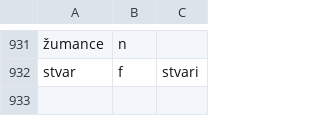
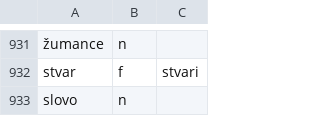
Before and after one commit to KonH/serbian-playground, a CSV file: src/assets/nouns.csv, drawn as a sheet; only a part is shown, gaps mark what is left out; the diff names each change by its address in the sheet, - before the commit and + after, or states it on an @@ line.

```diff
--- a/src/assets/nouns.csv
+++ b/src/assets/nouns.csv
+row 933: slovo | n
```
Also changed, not shown: 4 other files.
